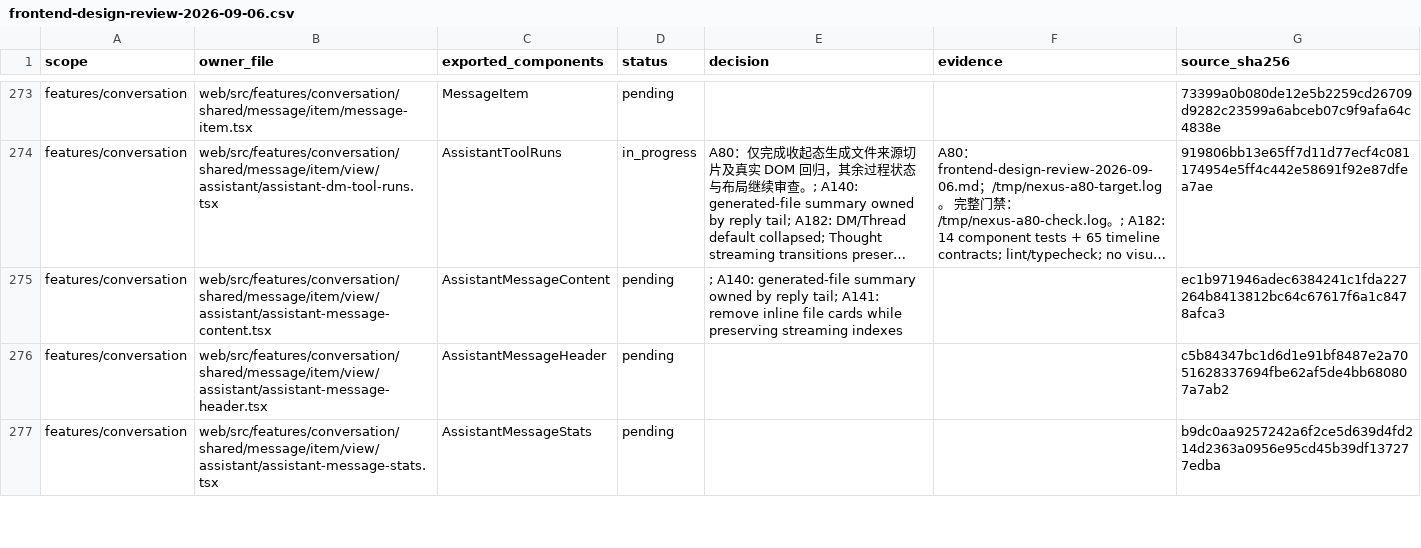
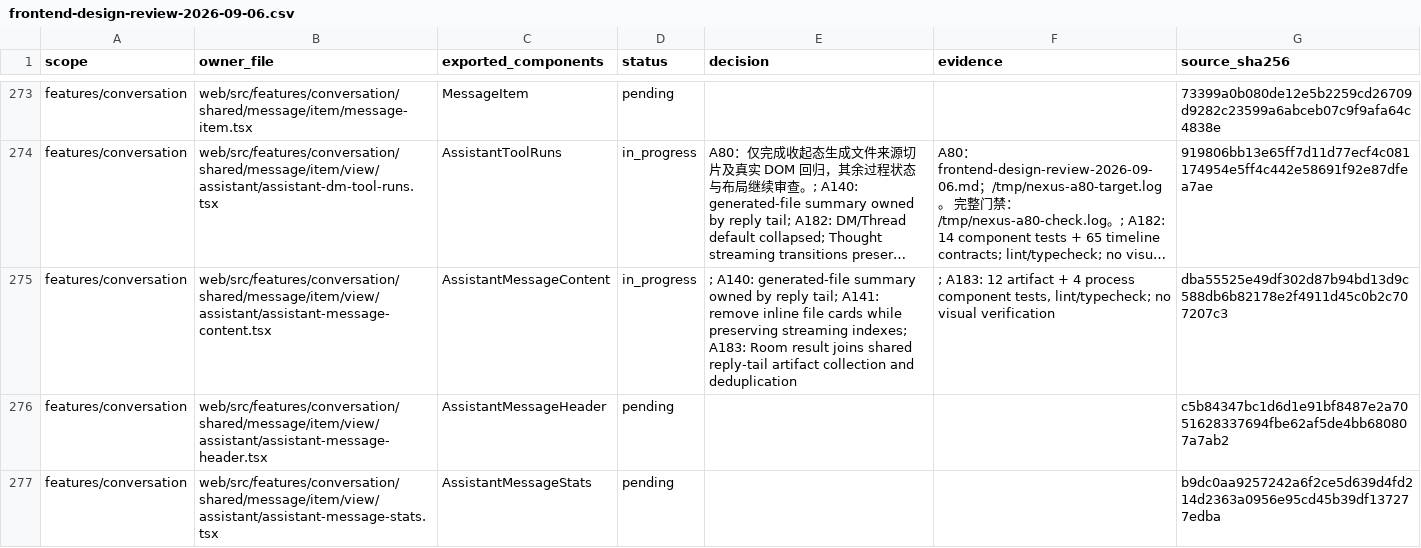
Before and after one commit to nexus-research-lab/nexus, a CSV file: docs/testing/frontend-design-review-2026-09-06.csv, drawn as a sheet; only a part is shown, gaps mark what is left out; long unchanged cells end in …; the diff names each change by its address in the sheet, - before the commit and + after, or states it on an @@ line.

Commit message:
:bug: Show generated file cards at the end of Room replies

```diff
--- a/docs/testing/frontend-design-review-2026-09-06.csv
+++ b/docs/testing/frontend-design-review-2026-09-06.csv
-D275 (status): pending
+D275 (status): in_progress
-E275 (decision): …preserving streaming indexes
+E275 (decision): …preserving streaming indexes; A183: Room result joins shared reply-tail artifact collection and deduplication
-F275 (evidence): (empty)
+F275 (evidence): ; A183: 12 artifact + 4 process component tests, lint/typecheck; no visual verification
-G275 (source_sha256): ec1b971946adec6384241c1fda227264b8413812bc64c67617f6a1c8478afca3
+G275 (source_sha256): dba55525e49df302d87b94bd13d9c588db6b82178e2f4911d45c0b2c707207c3
```
Also changed, not shown: 5 other files.
